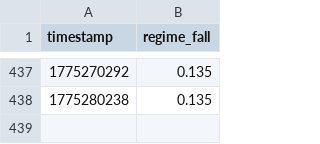
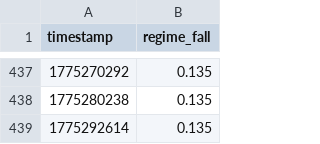
Before and after one commit to pairie-koh/Oracle-Labs-V2, a CSV file: price_history/prices.csv, drawn as a sheet; only a part is shown, gaps mark what is left out; the diff names each change by its address in the sheet, - before the commit and + after, or states it on an @@ line.

```diff
--- a/price_history/prices.csv
+++ b/price_history/prices.csv
+row 439: 1775292614 | 0.135
```
Also changed, not shown: fact_history/facts.csv, scores_history.csv, 23 other files.
